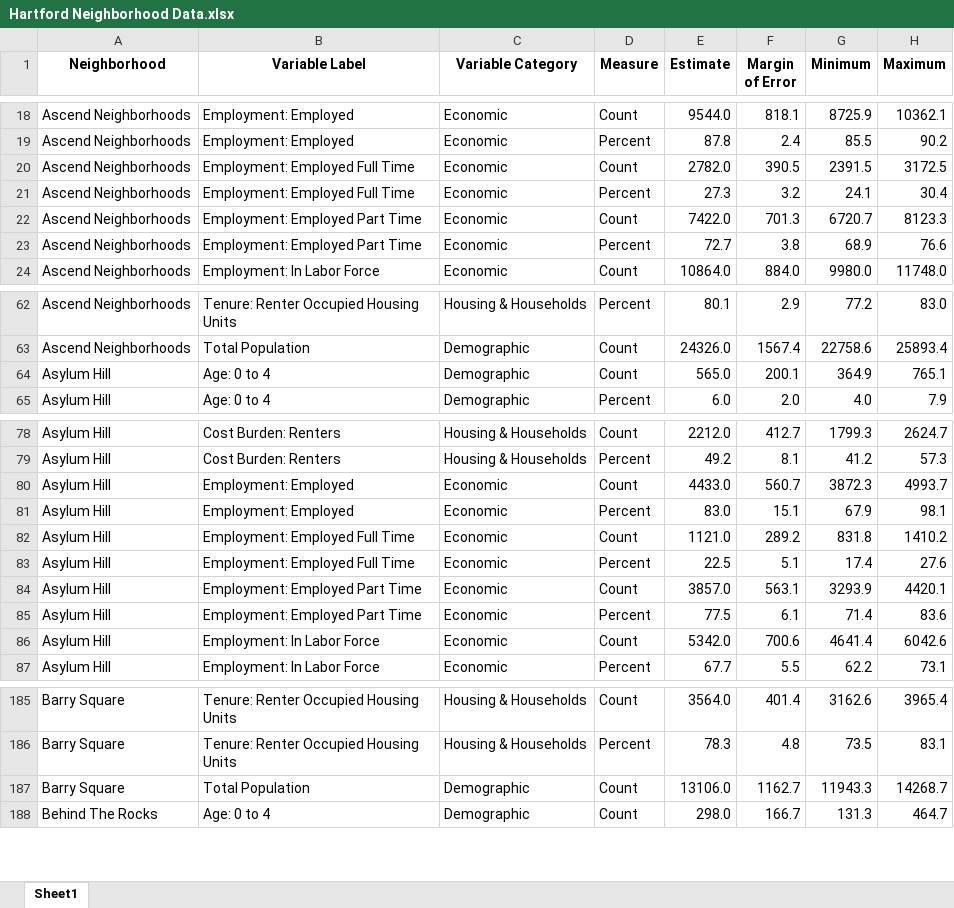
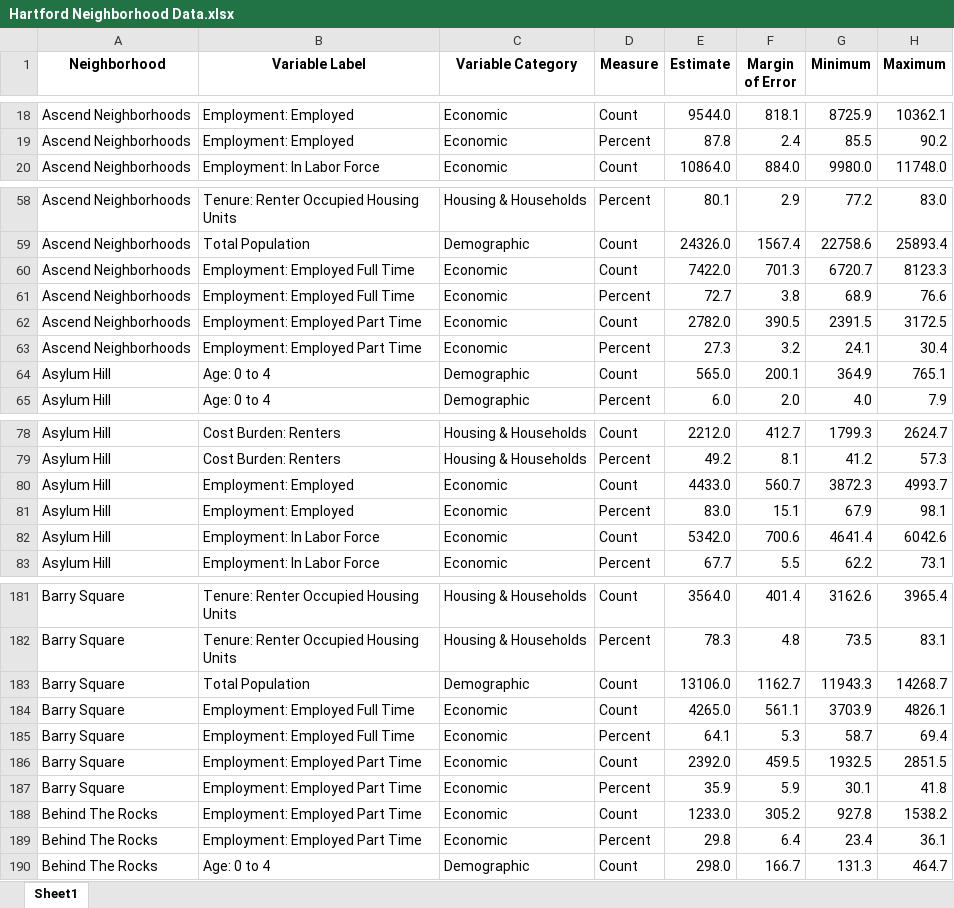
Before and after one commit to CT-Data-Collaborative/Hartford-Neighborhood-Data-Platform, an Excel workbook: Hartford Neighborhood Data.xlsx, sheet Sheet1, drawn as a sheet; only a part is shown, gaps mark what is left out; values as stored, in another font and other column widths than the file's, no borders; removed rows and columns are numbered as before the commit, all else as after; the diff covers the shown part only; the diff names each change by its address in the sheet, - before the commit and + after, or states it on an @@ line.

Commit message:
Add files via upload

```diff
--- a/Hartford Neighborhood Data.xlsx (sheet Sheet1)
+++ b/Hartford Neighborhood Data.xlsx (sheet Sheet1)
-row 20: Ascend Neighborhoods | Employment: Employed Full Time | Economic | Count | 2782.0 | 390.5 | 2391.5 | 3172.5
-row 21: Ascend Neighborhoods | Employment: Employed Full Time | Economic | Percent | 27.3 | 3.2 | 24.1 | 30.4
-row 22: Ascend Neighborhoods | Employment: Employed Part Time | Economic | Count | 7422.0 | 701.3 | 6720.7 | 8123.3
-row 23: Ascend Neighborhoods | Employment: Employed Part Time | Economic | Percent | 72.7 | 3.8 | 68.9 | 76.6
+row 60: Ascend Neighborhoods | Employment: Employed Full Time | Economic | Count | 7422.0 | 701.3 | 6720.7 | 8123.3
+row 61: Ascend Neighborhoods | Employment: Employed Full Time | Economic | Percent | 72.7 | 3.8 | 68.9 | 76.6
+row 62: Ascend Neighborhoods | Employment: Employed Part Time | Economic | Count | 2782.0 | 390.5 | 2391.5 | 3172.5
+row 63: Ascend Neighborhoods | Employment: Employed Part Time | Economic | Percent | 27.3 | 3.2 | 24.1 | 30.4
-row 82: Asylum Hill | Employment: Employed Full Time | Economic | Count | 1121.0 | 289.2 | 831.8 | 1410.2
-row 83: Asylum Hill | Employment: Employed Full Time | Economic | Percent | 22.5 | 5.1 | 17.4 | 27.6
-row 84: Asylum Hill | Employment: Employed Part Time | Economic | Count | 3857.0 | 563.1 | 3293.9 | 4420.1
-row 85: Asylum Hill | Employment: Employed Part Time | Economic | Percent | 77.5 | 6.1 | 71.4 | 83.6
+row 184: Barry Square | Employment: Employed Full Time | Economic | Count | 4265.0 | 561.1 | 3703.9 | 4826.1
+row 185: Barry Square | Employment: Employed Full Time | Economic | Percent | 64.1 | 5.3 | 58.7 | 69.4
+row 186: Barry Square | Employment: Employed Part Time | Economic | Count | 2392.0 | 459.5 | 1932.5 | 2851.5
+row 187: Barry Square | Employment: Employed Part Time | Economic | Percent | 35.9 | 5.9 | 30.1 | 41.8
+row 188: Behind The Rocks | Employment: Employed Part Time | Economic | Count | 1233.0 | 305.2 | 927.8 | 1538.2
+row 189: Behind The Rocks | Employment: Employed Part Time | Economic | Percent | 29.8 | 6.4 | 23.4 | 36.1
```
Also changed, not shown: 54 added rows, 56 removed rows and 4 edited cells elsewhere in this sheet.
